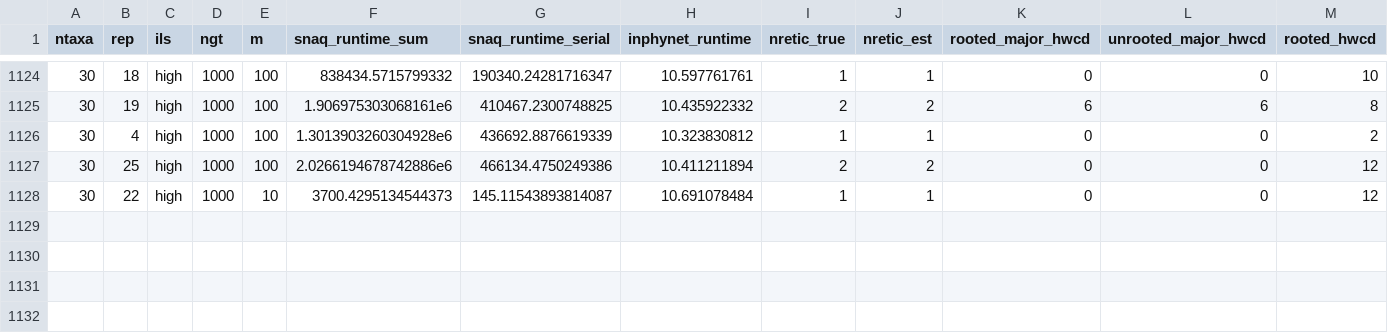
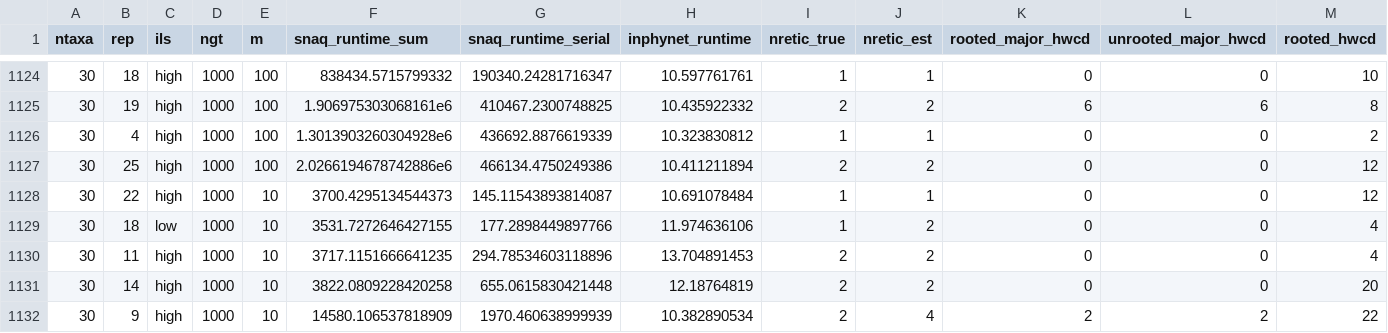
Before and after one commit to NathanKolbow/InPhyNetSimulations, a CSV file: est-gts/analysis/approx_normalized_errors.csv, drawn as a sheet; only a part is shown, gaps mark what is left out; rows hold the shown columns only; the diff names each change by its address in the sheet, - before the commit and + after, or states it on an @@ line.

```diff
--- a/est-gts/analysis/approx_normalized_errors.csv
+++ b/est-gts/analysis/approx_normalized_errors.csv
+row 1129: 30 | 18 | low | 1000 | 10 | 3531.7272646427155 | 177.2898449897766 | 11.974636106 | 1 | 2 | 0 | 0 | 4
+row 1130: 30 | 11 | high | 1000 | 10 | 3717.1151666641235 | 294.78534603118896 | 13.704891453 | 2 | 2 | 0 | 0 | 4
+row 1131: 30 | 14 | high | 1000 | 10 | 3822.0809228420258 | 655.0615830421448 | 12.18764819 | 2 | 2 | 0 | 0 | 20
+row 1132: 30 | 9 | high | 1000 | 10 | 14580.106537818909 | 1970.460638999939 | 10.382890534 | 2 | 4 | 2 | 2 | 22
```
Also changed, not shown: est-gts/data/out.csv.
